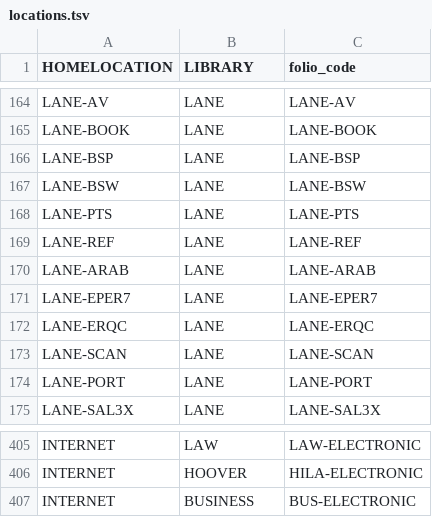
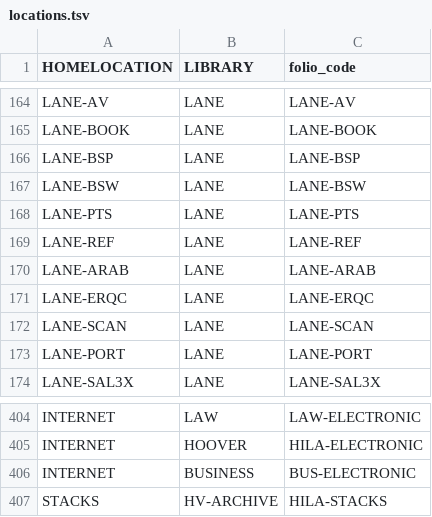
Before and after one commit to sul-dlss/folio_migration, a TSV file: mapping_files/locations.tsv, drawn as a sheet; only a part is shown, gaps mark what is left out; removed rows and columns are numbered as before the commit, all else as after; the diff names each change by its address in the sheet, - before the commit and + after, or states it on an @@ line.

Commit message:
Locations adjustment for test

```diff
--- a/mapping_files/locations.tsv
+++ b/mapping_files/locations.tsv
-row 171: LANE-EPER7 | LANE | LANE-EPER7
+row 407: STACKS | HV-ARCHIVE | HILA-STACKS
```
